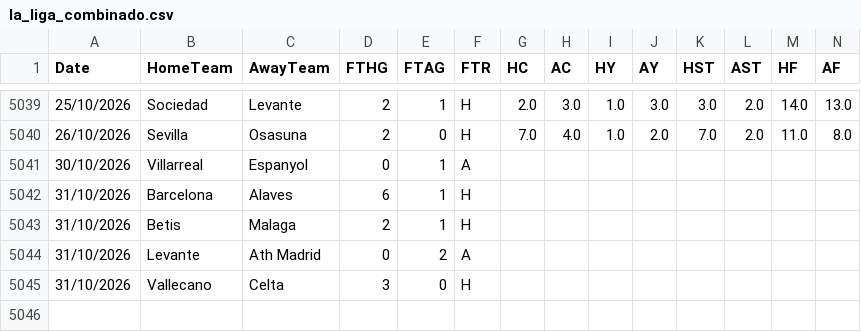
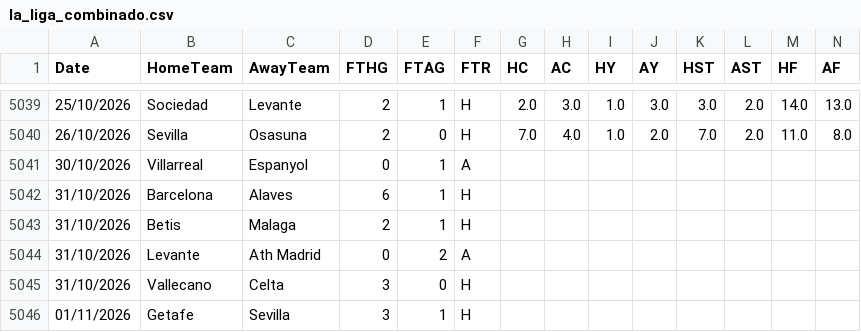
Before and after one commit to hectormera4-dotcom/premier-picks, a CSV file: la_liga_combinado.csv, drawn as a sheet; only a part is shown, gaps mark what is left out; rows hold the shown columns only; the diff names each change by its address in the sheet, - before the commit and + after, or states it on an @@ line.

```diff
--- a/la_liga_combinado.csv
+++ b/la_liga_combinado.csv
+row 5046: 01/11/2026 | Getafe | Sevilla | 3 | 1 | H
```
Also changed, not shown: eredivisie_combinado.csv, serie_a_combinado.csv.
